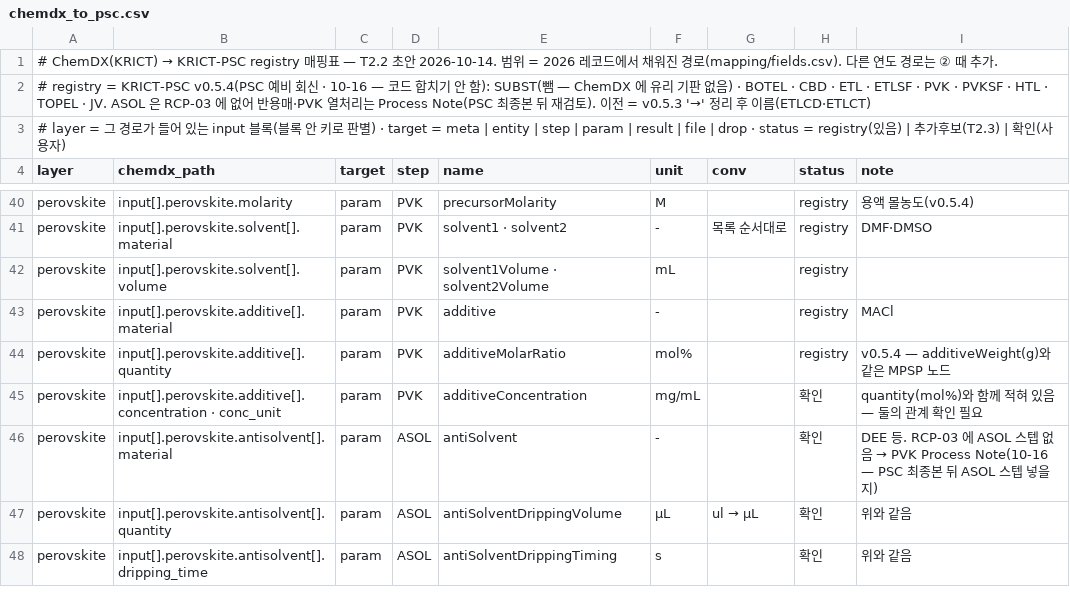
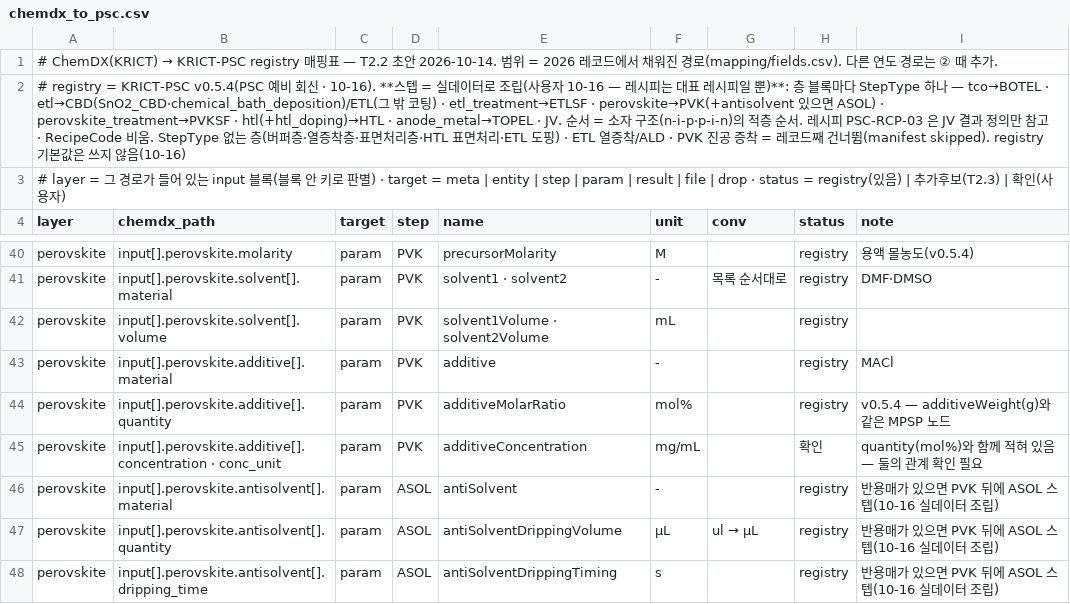
Before and after one commit to sy483101/sdl-solar-chemdx-library, a CSV file: mapping/chemdx_to_psc.csv, drawn as a sheet; only a part is shown, gaps mark what is left out; the diff covers the shown part only.

```diff
--- a/mapping/chemdx_to_psc.csv
+++ b/mapping/chemdx_to_psc.csv
@@ -1,3 +1,3 @@
 # ChemDX(KRICT) → KRICT-PSC registry 매핑표 — T2.2 초안 2026-10-14. 범위 = 2026 레코드에서 채워진 경로(mapping/fields.csv). 다른 연도 경로는 ② 때 추가.
-# registry = KRICT-PSC v0.5.4(PSC 예비 회신 · 10-16 — 코드 합치기 안 함): SUBST(뺌 — ChemDX 에 유리 기판 없음) · BOTEL · CBD · ETL · ETLSF · PVK · PVKSF · HTL · TOPEL · JV. ASOL 은 RCP-03 에 없어 반용매·PVK 열처리는 Process Note(PSC 최종본 뒤 재검토). 이전 = v0.5.3 '→' 정리 후 이름(ETLCD·ETLCT)
+# registry = KRICT-PSC v0.5.4(PSC 예비 회신 · 10-16). **스텝 = 실데이터로 조립(사용자 10-16 — 레시피는 대표 레시피일 뿐)**: 층 블록마다 StepType 하나 — tco→BOTEL · etl→CBD(SnO2_CBD·chemical_bath_deposition)/ETL(그 밖 코팅) · etl_treatment→ETLSF · perovskite→PVK(+antisolvent 있으면 ASOL) · perovskite_treatment→PVKSF · htl(+htl_doping)→HTL · anode_metal→TOPEL · JV. 순서 = 소자 구조(n-i-p·p-i-n)의 적층 순서. 레시피 PSC-RCP-03 은 JV 결과 정의만 참고 · RecipeCode 비움. StepType 없는 층(버퍼층·열증착층·표면처리층·HTL 표면처리·ETL 도핑) · ETL 열증착/ALD · PVK 진공 증착 = 레코드째 건너뜀(manifest skipped). registry 기본값은 쓰지 않음(10-16)
 # layer = 그 경로가 들어 있는 input 블록(블록 안 키로 판별) · target = meta | entity | step | param | result | file | drop · status = registry(있음) | 추가후보(T2.3) | 확인(사용자)
@@ -45,4 +45,4 @@ perovskite,input[].perovskite.additive[].quantity,param,PVK,additiveMolarRatio,m
 perovskite,input[].perovskite.additive[].concentration · conc_unit,param,PVK,additiveConcentration,mg/mL,,확인,quantity(mol%)와 함께 적혀 있음 — 둘의 관계 확인 필요
-perovskite,input[].perovskite.antisolvent[].material,param,ASOL,antiSolvent,-,,확인,DEE 등. RCP-03 에 ASOL 스텝 없음 → PVK Process Note(10-16 — PSC 최종본 뒤 ASOL 스텝 넣을지)
-perovskite,input[].perovskite.antisolvent[].quantity,param,ASOL,antiSolventDrippingVolume,µL,ul → µL,확인,위와 같음
-perovskite,input[].perovskite.antisolvent[].dripping_time,param,ASOL,antiSolventDrippingTiming,s,,확인,위와 같음
+perovskite,input[].perovskite.antisolvent[].material,param,ASOL,antiSolvent,-,,registry,반용매가 있으면 PVK 뒤에 ASOL 스텝(10-16 실데이터 조립)
+perovskite,input[].perovskite.antisolvent[].quantity,param,ASOL,antiSolventDrippingVolume,µL,ul → µL,registry,반용매가 있으면 PVK 뒤에 ASOL 스텝(10-16 실데이터 조립)
+perovskite,input[].perovskite.antisolvent[].dripping_time,param,ASOL,antiSolventDrippingTiming,s,,registry,반용매가 있으면 PVK 뒤에 ASOL 스텝(10-16 실데이터 조립)
```
Also changed, not shown: 4 added rows and 9 edited cells elsewhere in this file, mapping/psc_additions.csv, 2 other files.
